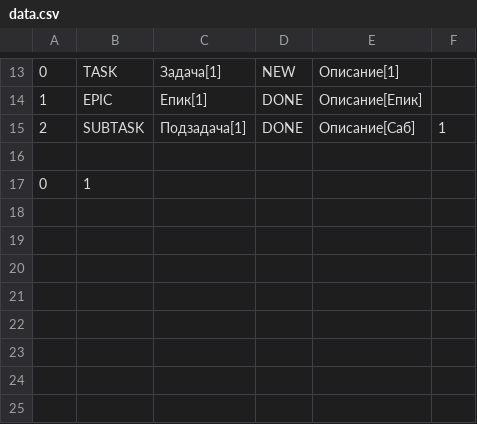
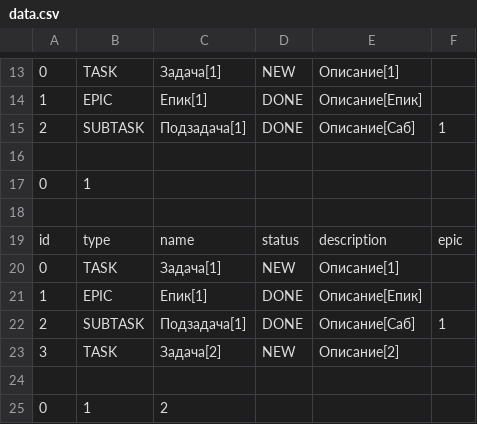
Before and after one commit to nooonseeense/third-sprint-kanban, a CSV file: src/data/data.csv, drawn as a sheet; only a part is shown, gaps mark what is left out; the diff names each change by its address in the sheet, - before the commit and + after, or states it on an @@ line.

```diff
--- a/src/data/data.csv
+++ b/src/data/data.csv
+row 18: (empty)
+row 19: id | type | name | status | description | epic
+row 20: 0 | TASK | Задача[1] | NEW | Описание[1]
+row 21: 1 | EPIC | Епик[1] | DONE | Описание[Епик]
+row 22: 2 | SUBTASK | Подзадача[1] | DONE | Описание[Саб] | 1
+row 23: 3 | TASK | Задача[2] | NEW | Описание[2]
+row 24: (empty)
+row 25: 0 | 1 | 2
```
